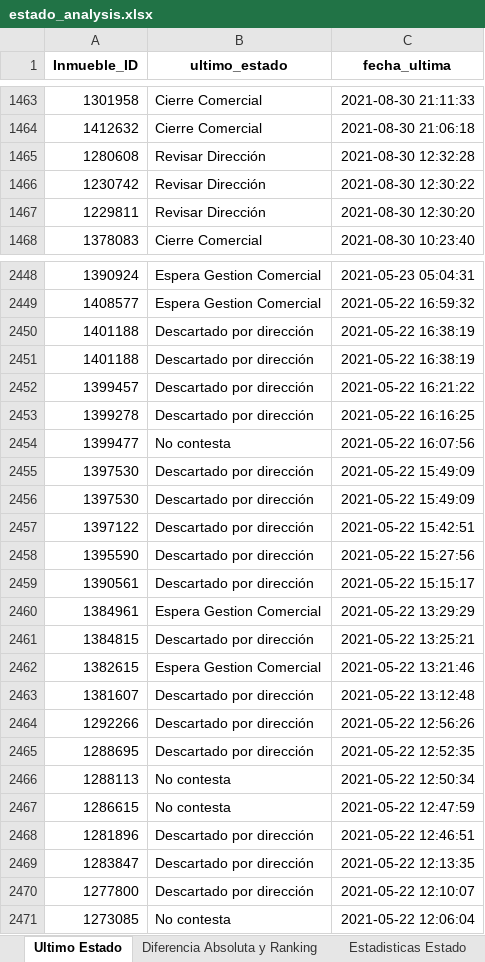
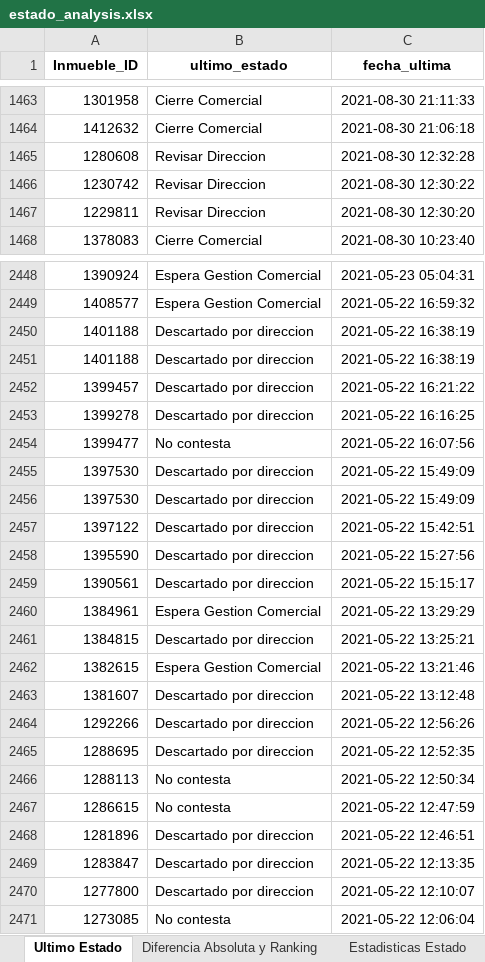
Before and after one commit to JrianoDevBI/dataAnalisysBI, an Excel workbook: data/query_data/estado_analysis.xlsx, sheet Ultimo Estado, drawn as a sheet; only a part is shown, gaps mark what is left out; values as stored, in another font and other column widths than the file's, no borders; the diff covers the shown part only; the diff names each change by its address in the sheet, - before the commit and + after, or states it on an @@ line.

```diff
--- a/data/query_data/estado_analysis.xlsx (sheet Ultimo Estado)
+++ b/data/query_data/estado_analysis.xlsx (sheet Ultimo Estado)
-B1465:B1467 (ultimo_estado): Revisar Dirección
+B1465:B1467 (ultimo_estado): Revisar Direccion
-B2450:B2453 (ultimo_estado): Descartado por dirección
+B2450:B2453 (ultimo_estado): Descartado por direccion
-B2455:B2459 (ultimo_estado): Descartado por dirección
+B2455:B2459 (ultimo_estado): Descartado por direccion
-B2461 (ultimo_estado): Descartado por dirección
+B2461 (ultimo_estado): Descartado por direccion
-B2463:B2465 (ultimo_estado): Descartado por dirección
+B2463:B2465 (ultimo_estado): Descartado por direccion
-B2468:B2470 (ultimo_estado): Descartado por dirección
+B2468:B2470 (ultimo_estado): Descartado por direccion
```
Also changed, not shown: 3 moved rows and 58 edited cells elsewhere in this sheet, sheet Diferencia Absoluta y Ranking, data/query_data/diferencia_absoluta_y_ranking.xlsx, data/query_data/ultimo_estado.xlsx, 24 other files.
